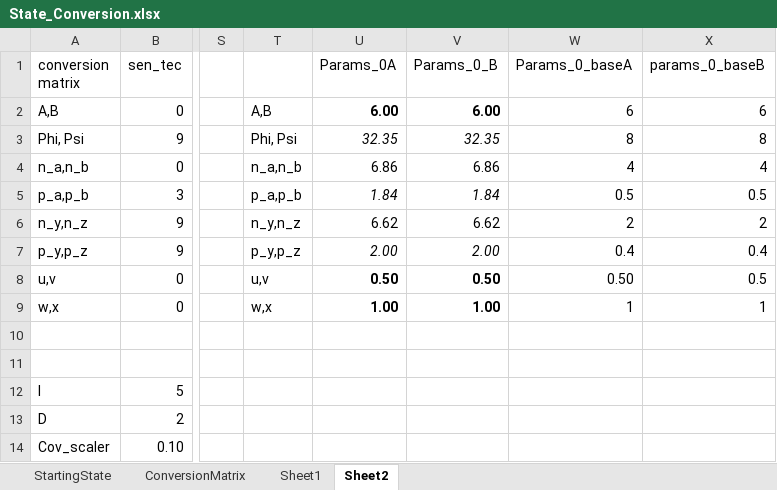
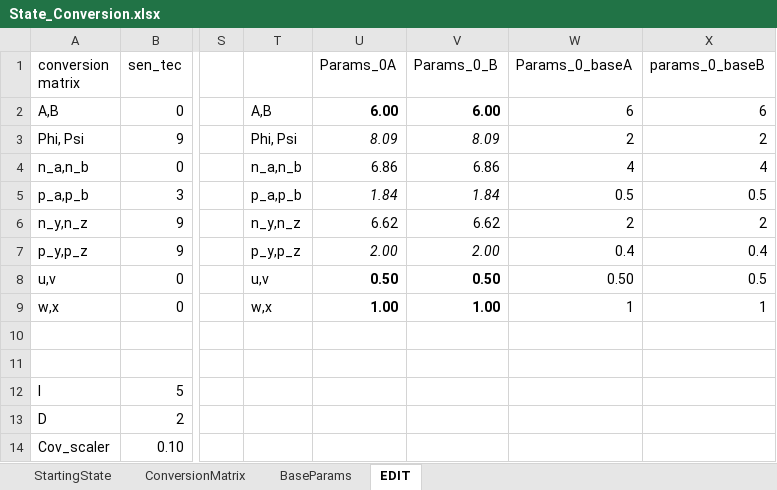
Before and after one commit to iRRe33-smk/exjobb, an Excel workbook: config_files/State_Conversion.xlsx, sheet EDIT, drawn as a sheet; only a part is shown, gaps mark what is left out; values as stored, in another font and other column widths than the file's, no borders; the diff names each change by its address in the sheet, - before the commit and + after, or states it on an @@ line.

Commit message:
Added realistic parameters
I think they are all accurate

```diff
--- a/config_files/State_Conversion.xlsx (sheet EDIT)
+++ b/config_files/State_Conversion.xlsx (sheet EDIT)
-sheet tab: Sheet2
+sheet tab: EDIT
-sheet tab: Sheet1
+sheet tab: BaseParams
-U3 (Params_0A): 32.35
+U3 (Params_0A): 8.09
-V3 (Params_0_B): 32.35
+V3 (Params_0_B): 8.09
-W3 (Params_0_baseA): 8
+W3 (Params_0_baseA): 2
-X3 (params_0_baseB): 8
+X3 (params_0_baseB): 2
```
Also changed, not shown: formulas that keep their value, 2 other files.
